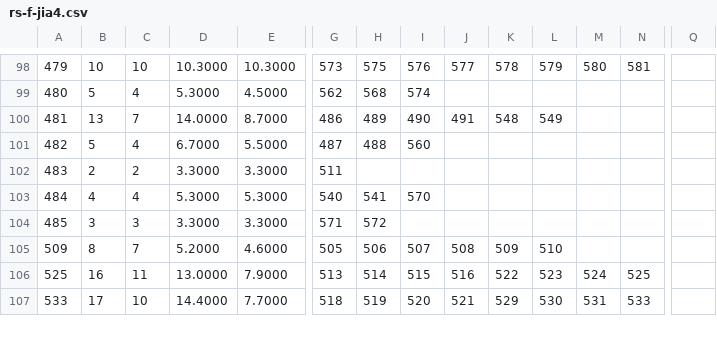
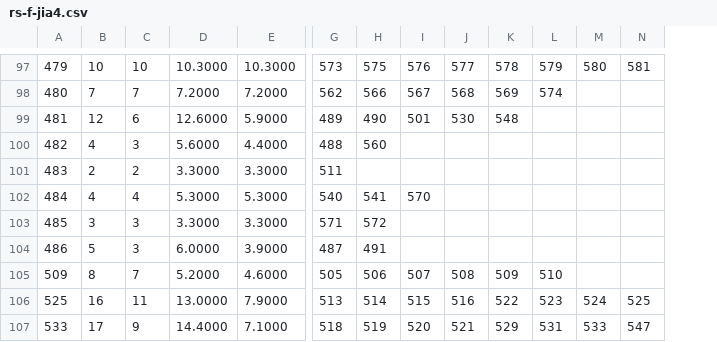
Before and after one commit to mfs6174/MCMToolkit, a CSV file: 11B/rs-f-jia4.csv, drawn as a sheet; only a part is shown, gaps mark what is left out; removed rows and columns are numbered as before the commit, all else as after; rows hold the shown columns only; the diff covers the shown part only; the diff names each change by its address in the sheet, - before the commit and + after, or states it on an @@ line.

```diff
--- a/11B/rs-f-jia4.csv
+++ b/11B/rs-f-jia4.csv
-column Q, empty
-B98: 5
+B98: 7
-C98: 4
+C98: 7
-D98: 5.3000
+D98: 7.2000
-E98: 4.5000
+E98: 7.2000
-H98: 568
+H98: 566
-I98: 574
+I98: 567
-J98: (empty)
+J98: 568
-K98: (empty)
+K98: 569
-L98: (empty)
+L98: 574
-B99: 13
+B99: 12
-C99: 7
+C99: 6
-D99: 14.0000
+D99: 12.6000
-E99: 8.7000
+E99: 5.9000
-G99: 486
+G99: 489
-H99: 489
+H99: 490
-I99: 490
+I99: 501
-J99: 491
+J99: 530
-L99: 549
+L99: (empty)
-B100: 5
+B100: 4
-C100: 4
+C100: 3
-D100: 6.7000
+D100: 5.6000
-E100: 5.5000
+E100: 4.4000
-G100: 487
+G100: 488
-H100: 488
+H100: 560
-I100: 560
+I100: (empty)
+row 104: 486 | 5 | 3 | 6.0000 | 3.9000 | 487 | 491
-C107: 10
+C107: 9
-E107: 7.7000
+E107: 7.1000
-L107: 530
+L107: 531
-M107: 531
+M107: 533
-N107: 533
+N107: 547
```
Also changed, not shown: 2 added rows, 3 removed rows and 59 edited cells elsewhere in this file, 2 other files.
